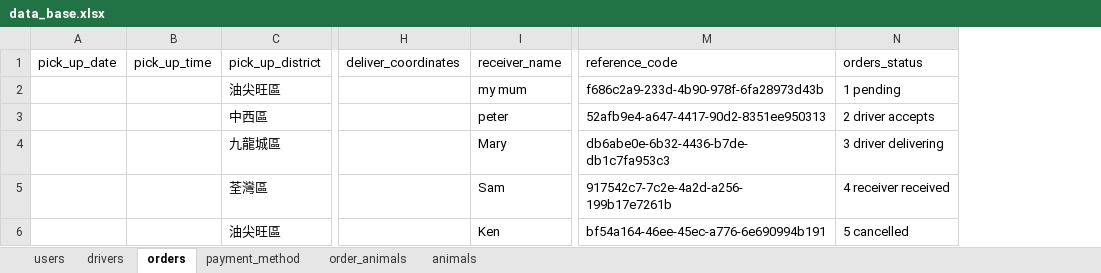
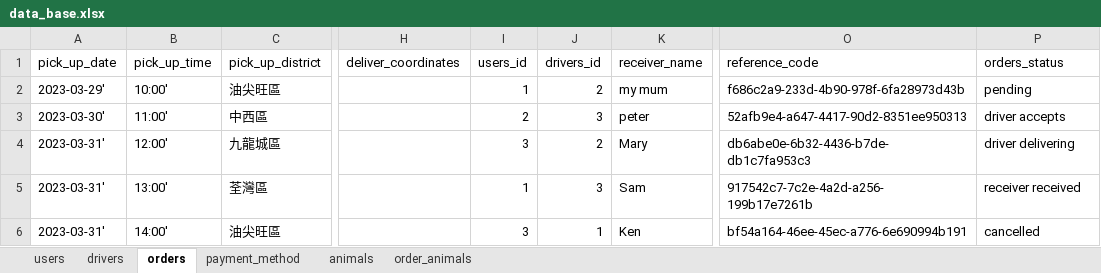
Before and after one commit to leaarn/c25-bad-project-04-tw, an Excel workbook: db/data_base.xlsx, sheet orders, drawn as a sheet; only a part is shown, gaps mark what is left out; values as stored, in another font and other column widths than the file's, no borders; charts and pictures not drawn; addresses are those after the commit; the diff names each change by its address in the sheet, - before the commit and + after, or states it on an @@ line.

```diff
--- a/db/data_base.xlsx (sheet orders)
+++ b/db/data_base.xlsx (sheet orders)
@@ sheet tab order changed: users | drivers | orders | payment_method | animals | order_animals @@
+column I (users_id), rows 2-6: 1 | 2 | 3 | 1 | 3
+column J (drivers_id), rows 2-6: 2 | 3 | 2 | 3 | 1
-A2 (pick_up_date): (empty)
+A2 (pick_up_date): 2023-03-29'
-B2 (pick_up_time): (empty)
+B2 (pick_up_time): 10:00'
-P2 (orders_status): 1 pending
+P2 (orders_status): pending
-A3 (pick_up_date): (empty)
+A3 (pick_up_date): 2023-03-30'
-B3 (pick_up_time): (empty)
+B3 (pick_up_time): 11:00'
-P3 (orders_status): 2 driver accepts
+P3 (orders_status): driver accepts
-A4:A6 (pick_up_date): (empty)
+A4:A6 (pick_up_date): 2023-03-31'
-B4 (pick_up_time): (empty)
+B4 (pick_up_time): 12:00'
-P4 (orders_status): 3 driver delivering
+P4 (orders_status): driver delivering
-B5 (pick_up_time): (empty)
+B5 (pick_up_time): 13:00'
-P5 (orders_status): 4 receiver received
+P5 (orders_status): receiver received
-B6 (pick_up_time): (empty)
+B6 (pick_up_time): 14:00'
-P6 (orders_status): 5 cancelled
+P6 (orders_status): cancelled
```
Also changed, not shown: sheet order_animals, sheet payment_method, sheet drivers, sheet users, charts or pictures, 4 other files.
